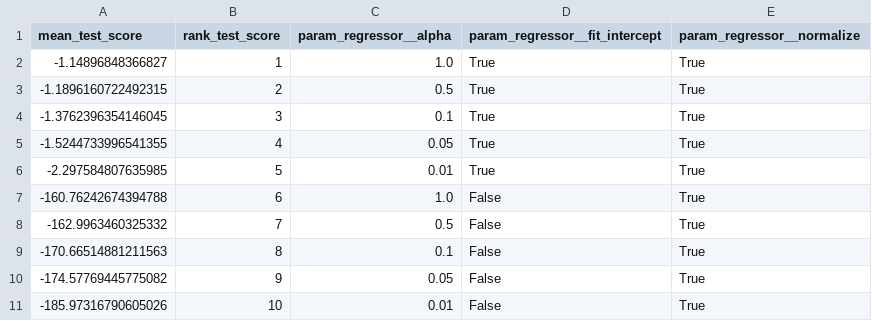
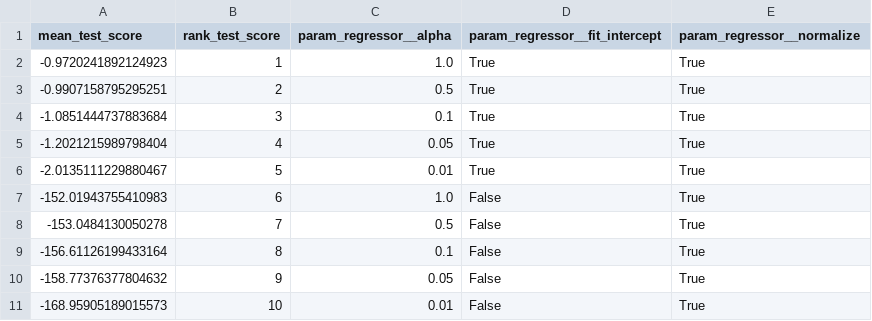
Before and after one commit to daniydlh/umda, a CSV file: outputs/grid_search/br_norm_nomask.csv, drawn as a sheet.

```diff
--- a/outputs/grid_search/br_norm_nomask.csv
+++ b/outputs/grid_search/br_norm_nomask.csv
@@ -1,11 +1,11 @@
 mean_test_score,rank_test_score,param_regressor__alpha,param_regressor__fit_intercept,param_regressor__normalize
--1.14896848366827,1,1.0,True,True
--1.1896160722492315,2,0.5,True,True
--1.3762396354146045,3,0.1,True,True
--1.5244733996541355,4,0.05,True,True
--2.297584807635985,5,0.01,True,True
--160.76242674394788,6,1.0,False,True
--162.9963460325332,7,0.5,False,True
--170.66514881211563,8,0.1,False,True
--174.57769445775082,9,0.05,False,True
--185.97316790605026,10,0.01,False,True
+-0.9720241892124923,1,1.0,True,True
+-0.9907158795295251,2,0.5,True,True
+-1.0851444737883684,3,0.1,True,True
+-1.2021215989798404,4,0.05,True,True
+-2.0135111229880467,5,0.01,True,True
+-152.01943755410983,6,1.0,False,True
+-153.0484130050278,7,0.5,False,True
+-156.61126199433164,8,0.1,False,True
+-158.77376377804632,9,0.05,False,True
+-168.95905189015573,10,0.01,False,True
```
Also changed, not shown: outputs/grid_search/gbr_norm_nomask.csv, outputs/grid_search/gpr_norm_nomask.csv, 10 other files.
